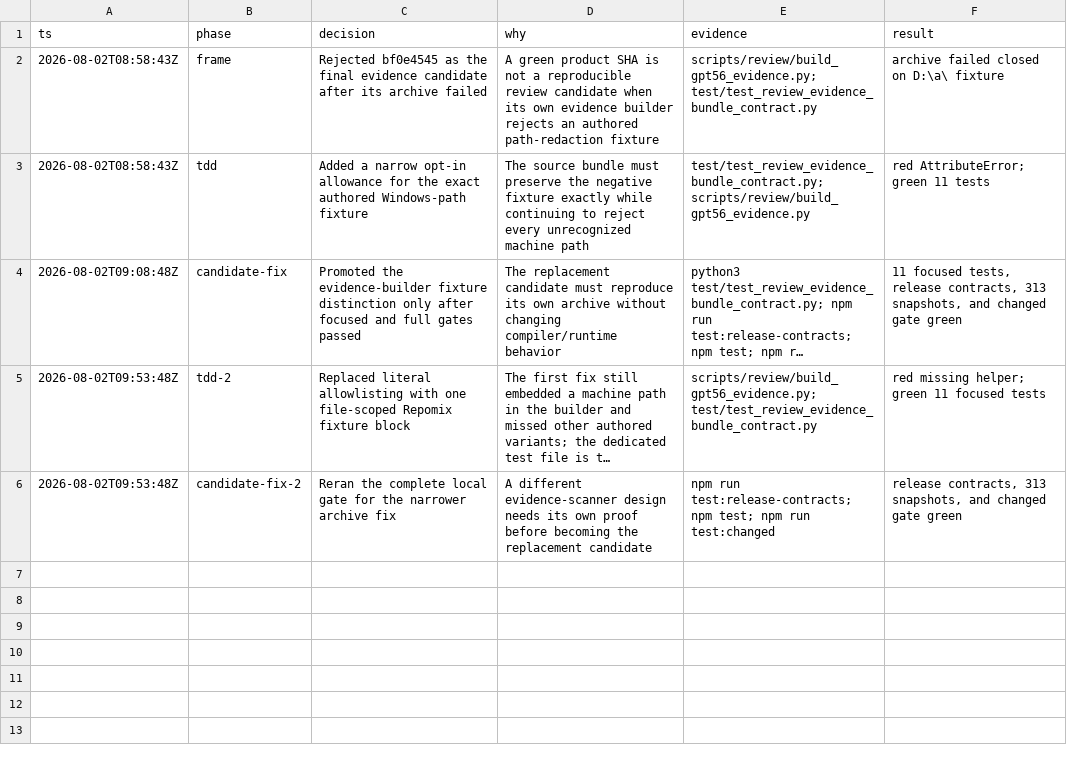
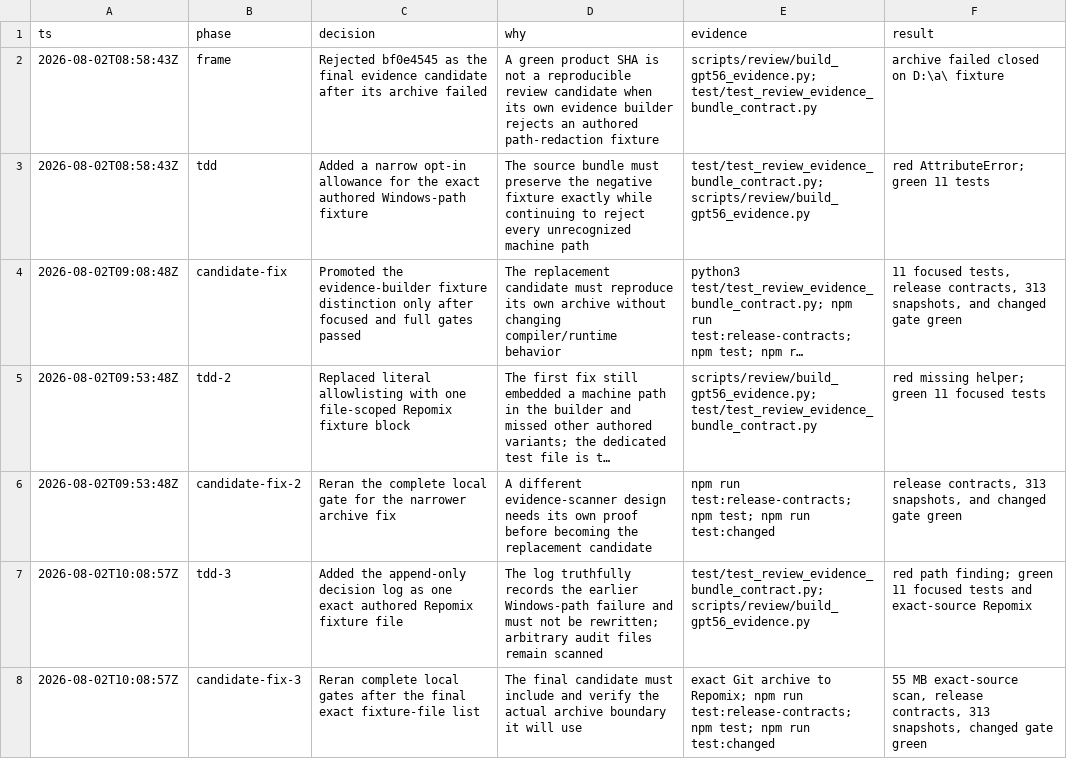
Before and after one commit to fullofcaffeine/reflaxe.go, a TSV file: .audit/haxe_go-vfp.12.4.tsv, drawn as a sheet; long unchanged cells end in ….

Commit message:
fix(review): retain the archive decision trail
The exact source scan correctly found that the append-only evidence decision log records the earlier Windows-path fixture failure. Rewriting that history would make the trail less trustworthy, while ignoring every audit file would make the leak check too broad.\n\nAdd only this task's decision log to the same explicit Repomix fixture-file list as the redaction contract. Any machine path in any other source or audit file still fails.\n\nVerified against an exact Git archive and 55 MB Repomix source view, the focused contract, the full release-contract suite, npm test (313 snapshots), and npm run test:changed.

```diff
--- a/.audit/haxe_go-vfp.12.4.tsv
+++ b/.audit/haxe_go-vfp.12.4.tsv
@@ -6 +6,3 @@ ts	phase	decision	why	evidence	result
 2026-08-02T09:53:48Z	candidate-fix-2	Reran the complete local gate for the narrower archive fix	A different evidence-scanner design needs its own proof before becoming the replacement candidate	npm run test:release-contracts; npm test; npm run test:changed	release contracts, 313 snapshots, and changed gate green
+2026-08-02T10:08:57Z	tdd-3	Added the append-only decision log as one exact authored Repomix fixture file	The log truthfully records the earlier Windows-path failure and must not be rewritten; arbitrary audit files remain scanned	test/test_review_evidence_bundle_contract.py; scripts/review/build_gpt56_evidence.py	red path finding; green 11 focused tests and exact-source Repomix
+2026-08-02T10:08:57Z	candidate-fix-3	Reran complete local gates after the final exact fixture-file list	The final candidate must include and verify the actual archive boundary it will use	exact Git archive to Repomix; npm run test:release-contracts; npm test; npm run test:changed	55 MB exact-source scan, release contracts, 313 snapshots, changed gate green
```
Also changed, not shown: 2 other files.
